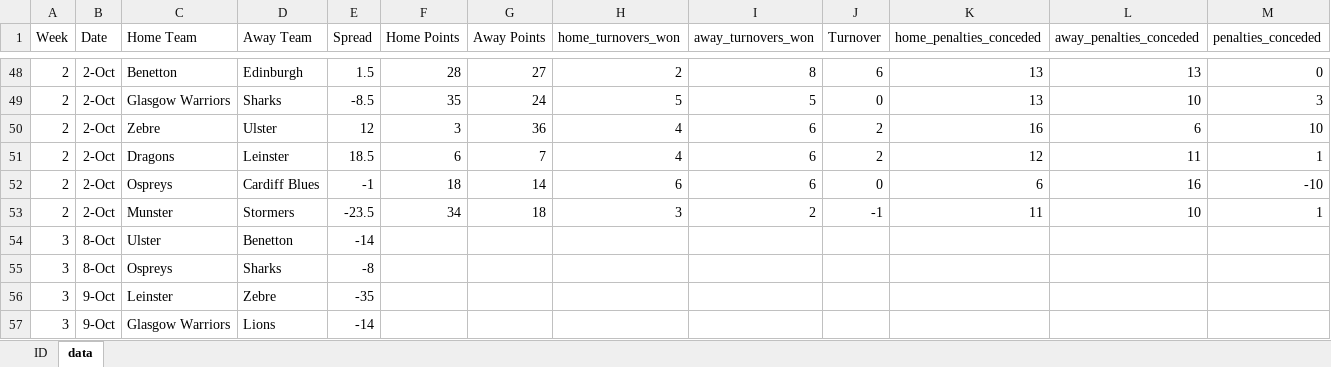
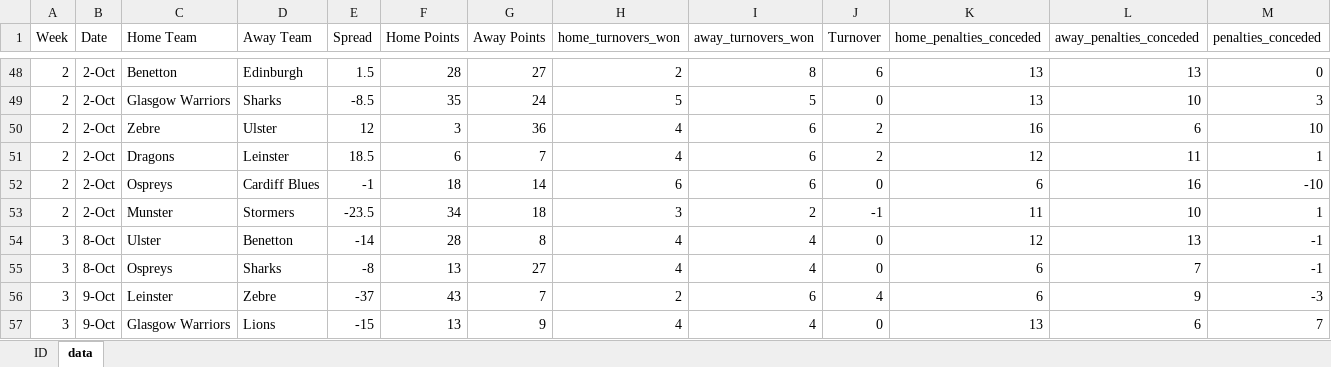
Before and after one commit to ZeNoonan/rugby, an Excel workbook: rugby.xlsx, sheet data, drawn as a sheet; only a part is shown, gaps mark what is left out; values as stored, in another font and other column widths than the file's, no borders; the diff covers the shown part only; the diff names each change by its address in the sheet, - before the commit and + after, or states it on an @@ line.

Commit message:
update

```diff
--- a/rugby.xlsx (sheet data)
+++ b/rugby.xlsx (sheet data)
-F54 (Home Points): (empty)
+F54 (Home Points): 28
-G54 (Away Points): (empty)
+G54 (Away Points): 8
-H54:H55 (home_turnovers_won): (empty)
+H54:H55 (home_turnovers_won): 4
-I54:I55 (away_turnovers_won): (empty)
+I54:I55 (away_turnovers_won): 4
-J54:J55 (Turnover): (empty)
+J54:J55 (Turnover): 0
-K54 (home_penalties_conceded): (empty)
+K54 (home_penalties_conceded): 12
-L54 (away_penalties_conceded): (empty)
+L54 (away_penalties_conceded): 13
-M54:M55 (penalties_conceded): (empty)
+M54:M55 (penalties_conceded): -1
-F55 (Home Points): (empty)
+F55 (Home Points): 13
-G55 (Away Points): (empty)
+G55 (Away Points): 27
-K55:K56 (home_penalties_conceded): (empty)
+K55:K56 (home_penalties_conceded): 6
-L55 (away_penalties_conceded): (empty)
+L55 (away_penalties_conceded): 7
-E56 (Spread): -35
+E56 (Spread): -37
-F56 (Home Points): (empty)
+F56 (Home Points): 43
-G56 (Away Points): (empty)
+G56 (Away Points): 7
-H56 (home_turnovers_won): (empty)
+H56 (home_turnovers_won): 2
-I56 (away_turnovers_won): (empty)
+I56 (away_turnovers_won): 6
-J56 (Turnover): (empty)
+J56 (Turnover): 4
-L56 (away_penalties_conceded): (empty)
+L56 (away_penalties_conceded): 9
-M56 (penalties_conceded): (empty)
+M56 (penalties_conceded): -3
-E57 (Spread): -14
+E57 (Spread): -15
-F57 (Home Points): (empty)
+F57 (Home Points): 13
-G57 (Away Points): (empty)
+G57 (Away Points): 9
-H57 (home_turnovers_won): (empty)
+H57 (home_turnovers_won): 4
-I57 (away_turnovers_won): (empty)
+I57 (away_turnovers_won): 4
-J57 (Turnover): (empty)
+J57 (Turnover): 0
-K57 (home_penalties_conceded): (empty)
+K57 (home_penalties_conceded): 13
-L57 (away_penalties_conceded): (empty)
+L57 (away_penalties_conceded): 6
-M57 (penalties_conceded): (empty)
+M57 (penalties_conceded): 7
```
Also changed, not shown: 28 edited cells elsewhere in this sheet.
